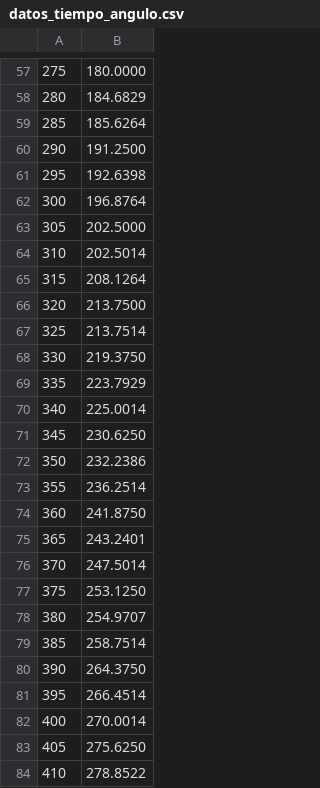
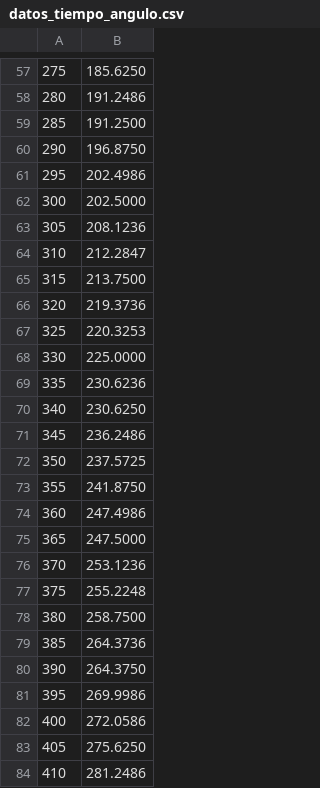
Before and after one commit to dcortesav/2R-Robotic-Arm, a CSV file: datos_tiempo_angulo.csv, drawn as a sheet; only a part is shown, gaps mark what is left out; the diff covers the shown part only; the diff names each change by its address in the sheet, - before the commit and + after, or states it on an @@ line.

```diff
--- a/datos_tiempo_angulo.csv
+++ b/datos_tiempo_angulo.csv
-B57: 180.0000
+B57: 185.6250
-B58: 184.6829
+B58: 191.2486
-B59: 185.6264
+B59: 191.2500
-B60: 191.2500
+B60: 196.8750
-B61: 192.6398
+B61: 202.4986
-B62: 196.8764
+B62: 202.5000
-B63: 202.5000
+B63: 208.1236
-B64: 202.5014
+B64: 212.2847
-B65: 208.1264
+B65: 213.7500
-B66: 213.7500
+B66: 219.3736
-B67: 213.7514
+B67: 220.3253
-B68: 219.3750
+B68: 225.0000
-B69: 223.7929
+B69: 230.6236
-B70: 225.0014
+B70: 230.6250
-B71: 230.6250
+B71: 236.2486
-B72: 232.2386
+B72: 237.5725
-B73: 236.2514
+B73: 241.8750
-B74: 241.8750
+B74: 247.4986
-B75: 243.2401
+B75: 247.5000
-B76: 247.5014
+B76: 253.1236
-B77: 253.1250
+B77: 255.2248
-B78: 254.9707
+B78: 258.7500
-B79: 258.7514
+B79: 264.3736
-B81: 266.4514
+B81: 269.9986
-B82: 270.0014
+B82: 272.0586
-B84: 278.8522
+B84: 281.2486
```
Also changed, not shown: 1 added row, 1 removed row and 69 edited cells elsewhere in this file, 2 other files.
